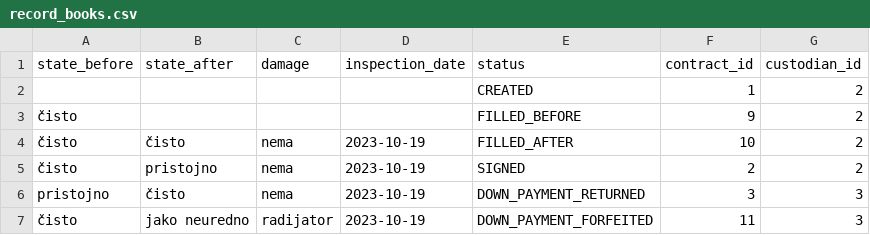
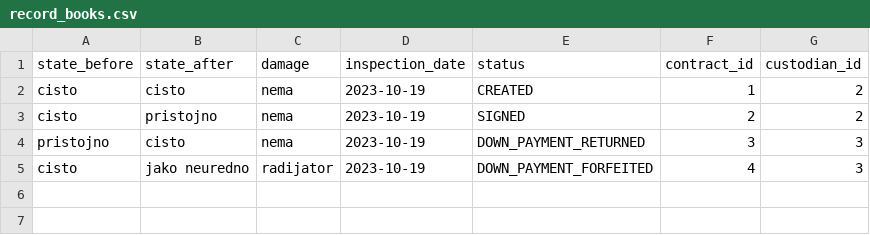
Before and after one commit to samuellucic/bit-hackathon-public, a CSV file: server/src/main/resources/db/changelog/data/realistic/record_books.csv, drawn as a sheet.

Commit message:
FS: fix populate db; record-books

```diff
--- a/server/src/main/resources/db/changelog/data/realistic/record_books.csv
+++ b/server/src/main/resources/db/changelog/data/realistic/record_books.csv
@@ -1,7 +1,5 @@
 state_before,state_after,damage,inspection_date,status,contract_id,custodian_id
-,,,,CREATED,1,2
-čisto,,,,FILLED_BEFORE,9,2
-čisto,čisto,nema,2023-10-19,FILLED_AFTER,10,2
-čisto,pristojno,nema,2023-10-19,SIGNED,2,2
-pristojno,čisto,nema,2023-10-19,DOWN_PAYMENT_RETURNED,3,3
-čisto,jako neuredno,radijator,2023-10-19,DOWN_PAYMENT_FORFEITED,11,3
+cisto,cisto,nema,2023-10-19,CREATED,1,2
+cisto,pristojno,nema,2023-10-19,SIGNED,2,2
+pristojno,cisto,nema,2023-10-19,DOWN_PAYMENT_RETURNED,3,3
+cisto,jako neuredno,radijator,2023-10-19,DOWN_PAYMENT_FORFEITED,4,3
```
Also changed, not shown: 7 other files.
